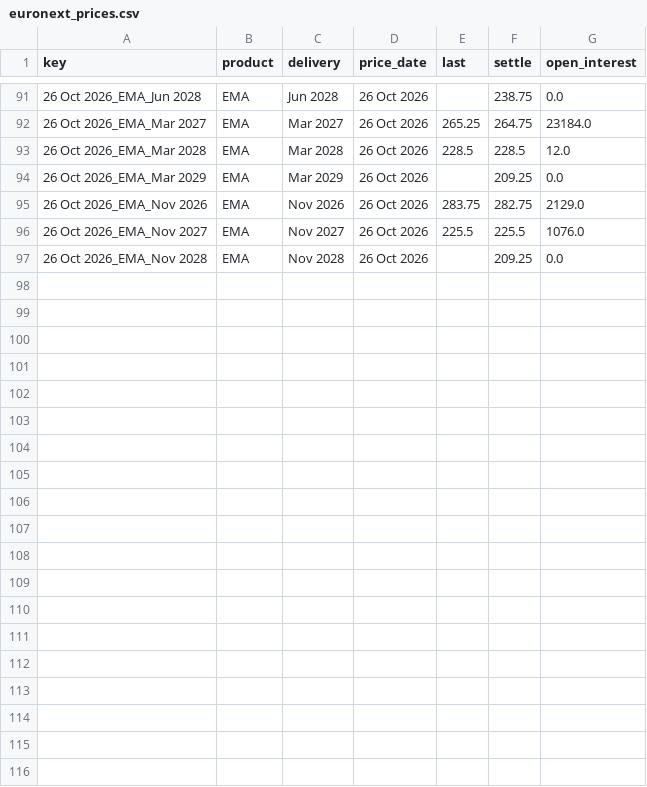
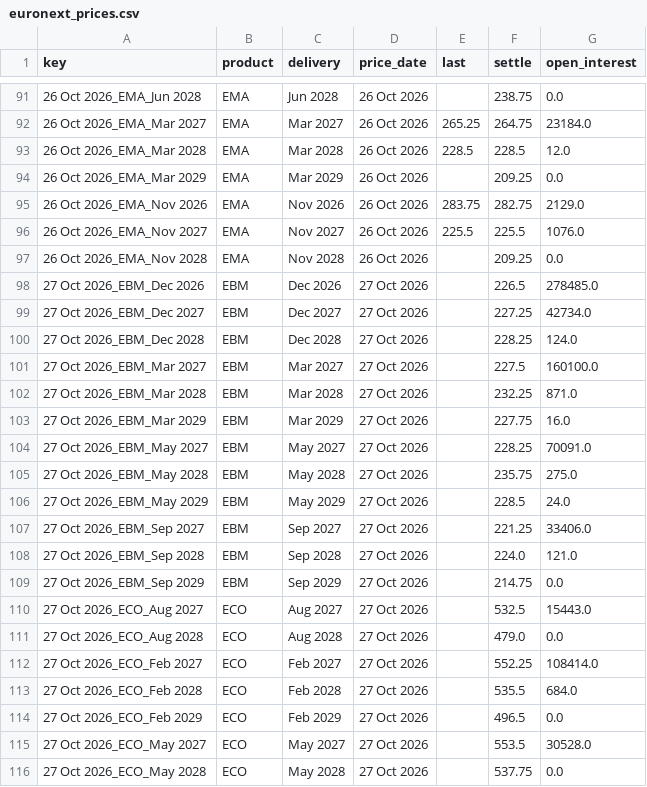
Before and after one commit to madkffs/vegoil-data, a CSV file: data/euronext_prices.csv, drawn as a sheet; only a part is shown, gaps mark what is left out; the diff covers the shown part only.

Commit message:
data 2026-10-27T06:17Z

```diff
--- a/data/euronext_prices.csv
+++ b/data/euronext_prices.csv
@@ -97 +97,20 @@ key,product,delivery,price_date,last,settle,open_interest
 26 Oct 2026_EMA_Nov 2028,EMA,Nov 2028,26 Oct 2026,,209.25,0.0
+27 Oct 2026_EBM_Dec 2026,EBM,Dec 2026,27 Oct 2026,,226.5,278485.0
+27 Oct 2026_EBM_Dec 2027,EBM,Dec 2027,27 Oct 2026,,227.25,42734.0
+27 Oct 2026_EBM_Dec 2028,EBM,Dec 2028,27 Oct 2026,,228.25,124.0
+27 Oct 2026_EBM_Mar 2027,EBM,Mar 2027,27 Oct 2026,,227.5,160100.0
+27 Oct 2026_EBM_Mar 2028,EBM,Mar 2028,27 Oct 2026,,232.25,871.0
+27 Oct 2026_EBM_Mar 2029,EBM,Mar 2029,27 Oct 2026,,227.75,16.0
+27 Oct 2026_EBM_May 2027,EBM,May 2027,27 Oct 2026,,228.25,70091.0
+27 Oct 2026_EBM_May 2028,EBM,May 2028,27 Oct 2026,,235.75,275.0
+27 Oct 2026_EBM_May 2029,EBM,May 2029,27 Oct 2026,,228.5,24.0
+27 Oct 2026_EBM_Sep 2027,EBM,Sep 2027,27 Oct 2026,,221.25,33406.0
+27 Oct 2026_EBM_Sep 2028,EBM,Sep 2028,27 Oct 2026,,224.0,121.0
+27 Oct 2026_EBM_Sep 2029,EBM,Sep 2029,27 Oct 2026,,214.75,0.0
+27 Oct 2026_ECO_Aug 2027,ECO,Aug 2027,27 Oct 2026,,532.5,15443.0
+27 Oct 2026_ECO_Aug 2028,ECO,Aug 2028,27 Oct 2026,,479.0,0.0
+27 Oct 2026_ECO_Feb 2027,ECO,Feb 2027,27 Oct 2026,,552.25,108414.0
+27 Oct 2026_ECO_Feb 2028,ECO,Feb 2028,27 Oct 2026,,535.5,684.0
+27 Oct 2026_ECO_Feb 2029,ECO,Feb 2029,27 Oct 2026,,496.5,0.0
+27 Oct 2026_ECO_May 2027,ECO,May 2027,27 Oct 2026,,553.5,30528.0
+27 Oct 2026_ECO_May 2028,ECO,May 2028,27 Oct 2026,,537.75,0.0
```
Also changed, not shown: 13 added rows elsewhere in this file, data/intraday/BZ_F.csv, data/intraday/RB_F.csv, 57 other files.
